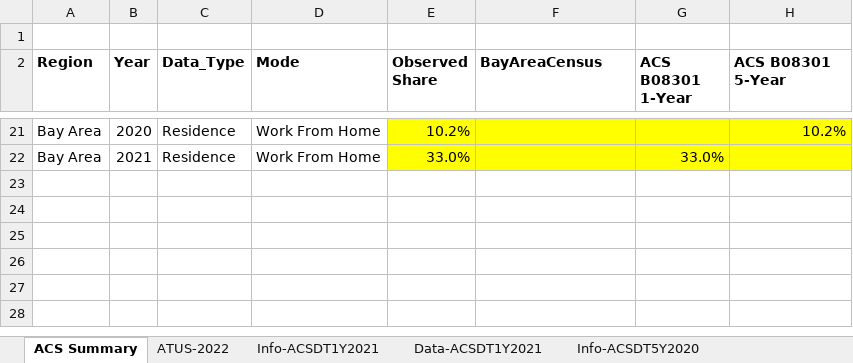
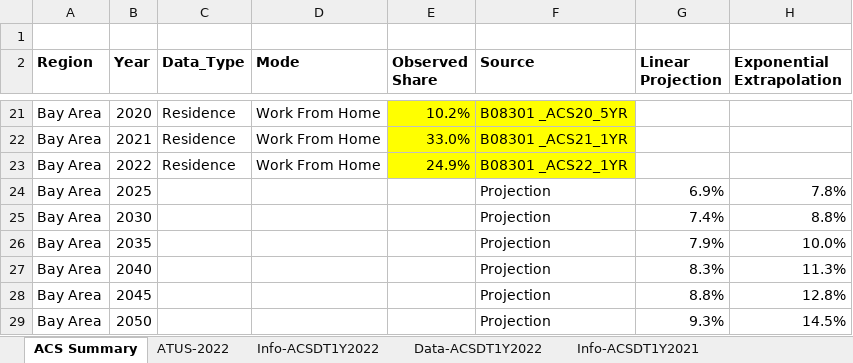
Before and after one commit to BayAreaMetro/travel-model-one, an Excel workbook: utilities/telecommute/TelecommuteData.xlsx, sheet ACS Summary, drawn as a sheet; only a part is shown, gaps mark what is left out; values as stored, in another font and other column widths than the file's, no borders; charts and pictures not drawn; the diff covers the shown part only; the diff names each change by its address in the sheet, - before the commit and + after, or states it on an @@ line.

Commit message:
add 2022 ACS 1-Yr Table B08301 data for telecommute

```diff
--- a/utilities/telecommute/TelecommuteData.xlsx (sheet ACS Summary)
+++ b/utilities/telecommute/TelecommuteData.xlsx (sheet ACS Summary)
+sheet tab: Info-ACSDT1Y2022
+sheet tab: Data-ACSDT1Y2022
-F2: BayAreaCensus
+F2: Source
-G2: ACS B08301 1-Year
+G2: Linear Projection
-H2: ACS B08301 5-Year
+H2: Exponential Extrapolation
-F21 (Source): (empty)
+F21 (Source): B08301 _ACS20_5YR
-G21:H22 fill: #FFFF00
+G21:H22 fill: none
-H21 (Exponential Extrapolation): 10.2%
+H21 (Exponential Extrapolation): (empty)
-F22 (Source): (empty)
+F22 (Source): B08301 _ACS21_1YR
-G22 (Linear Projection): 33.0%
+G22 (Linear Projection): (empty)
+row 23: Bay Area | 2022 | Residence | Work From Home | 24.9% | B08301 _ACS22_1YR
+row 24: Bay Area | 2025 |  |  |  | Projection | 6.9% | 7.8%
+row 25: Bay Area | 2030 |  |  |  | Projection | 7.4% | 8.8%
+row 26: Bay Area | 2035 |  |  |  | Projection | 7.9% | 10.0%
+row 27: Bay Area | 2040 |  |  |  | Projection | 8.3% | 11.3%
+row 28: Bay Area | 2045 |  |  |  | Projection | 8.8% | 12.8%
+row 29: Bay Area | 2050 |  |  |  | Projection | 9.3% | 14.5%
```
Also changed, not shown: 32 edited cells elsewhere in this sheet, formulas that keep their value, charts or pictures, 1 other file.
